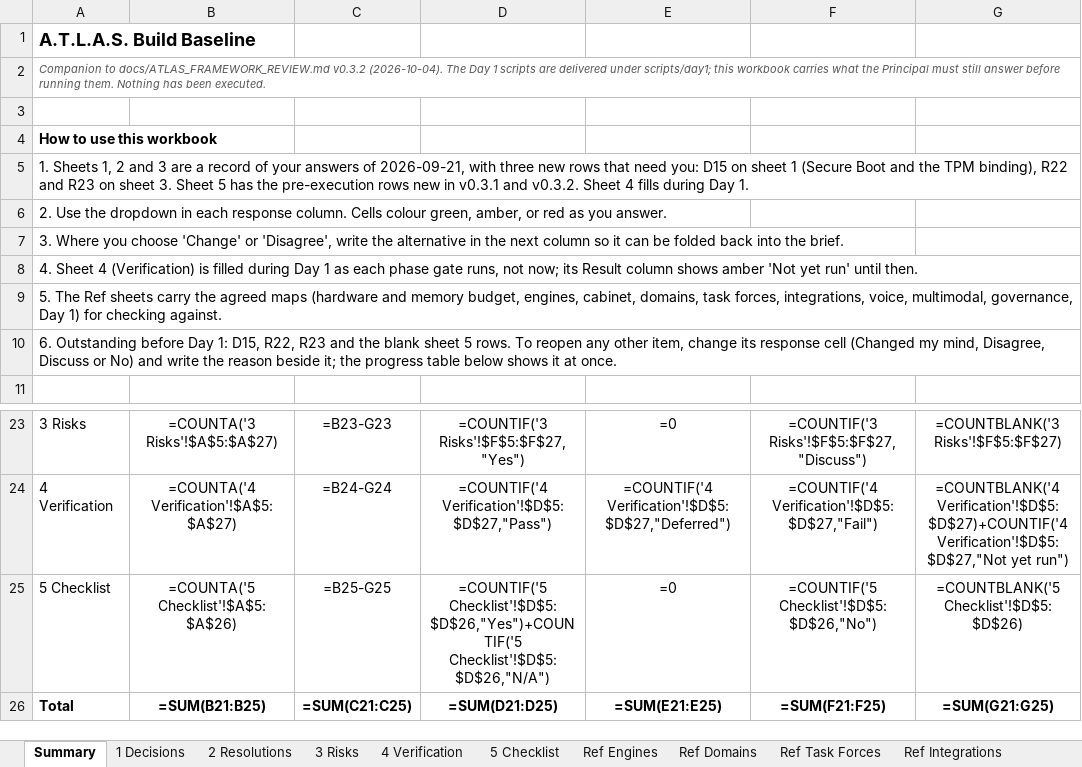
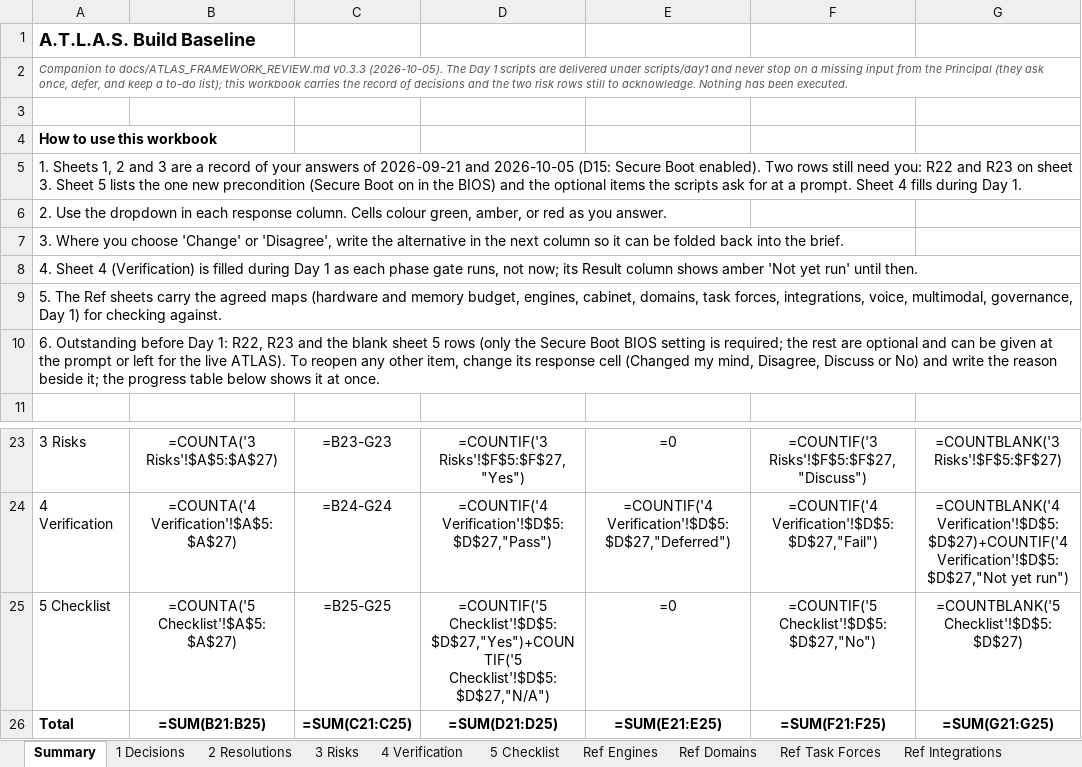
Before and after one commit to Sovereign-Node-Atlas/AI-Agent, an Excel workbook: docs/ATLAS_BUILD_BASELINE.xlsx, sheet Summary, drawn as a sheet; only a part is shown, gaps mark what is left out; values as stored, in another font and other column widths than the file's, no borders; formulas without a stored value are shown as written; the diff names each change by its address in the sheet, - before the commit and + after, or states it on an @@ line.

```diff
--- a/docs/ATLAS_BUILD_BASELINE.xlsx (sheet Summary)
+++ b/docs/ATLAS_BUILD_BASELINE.xlsx (sheet Summary)
-A2: …to docs/ATLAS_FRAMEWORK_REVIEW.md v0.3.2 (2026-10-04). The Day 1 scripts are delivered under scripts/day1; this workbook carries what the Principal must still answer before running them. Nothing has…
+A2: …to docs/ATLAS_FRAMEWORK_REVIEW.md v0.3.3 (2026-10-05). The Day 1 scripts are delivered under scripts/day1 and never stop on a missing input from the Principal (they ask once, defer, and keep a to-do list); this workbook carries the record of decisions and the two risk rows still to acknowledge. Nothing has…
-A5: …answers of 2026-09-21, with three new rows that need you: D15 on sheet 1 (Secure Boot and the TPM binding), R22 and R23 on sheet 3. Sheet 5 has the pre-execution rows new in v0.3.1 and v0.3.2. Sheet 4…
+A5: …answers of 2026-09-21 and 2026-10-05 (D15: Secure Boot enabled). Two rows still need you: R22 and R23 on sheet 3. Sheet 5 lists the one new precondition (Secure Boot on in the BIOS) and the optional items the scripts ask for at a prompt. Sheet 4…
-A10: …Day 1: D15, R22, R23 and the blank sheet 5 rows. To reopen…
+A10: …Day 1: R22, R23 and the blank sheet 5 rows (only the Secure Boot BIOS setting is required; the rest are optional and can be given at the prompt or left for the live ATLAS). To reopen…
-B25: =COUNTA('5 Checklist'!$A$5:$A$26)
+B25: =COUNTA('5 Checklist'!$A$5:$A$27)
-D25: =COUNTIF('5 Checklist'!$D$5:$D$26,"Yes")+COUNTIF('5 Checklist'!$D$5:$D$26,"N/A")
+D25: =COUNTIF('5 Checklist'!$D$5:$D$27,"Yes")+COUNTIF('5 Checklist'!$D$5:$D$27,"N/A")
-F25: =COUNTIF('5 Checklist'!$D$5:$D$26,"No")
+F25: =COUNTIF('5 Checklist'!$D$5:$D$27,"No")
-G25: =COUNTBLANK('5 Checklist'!$D$5:$D$26)
+G25: =COUNTBLANK('5 Checklist'!$D$5:$D$27)
```
Also changed, not shown: sheet 5 Checklist, sheet 1 Decisions, sheet Ref Day 1, sheet 3 Risks, 29 other files.
